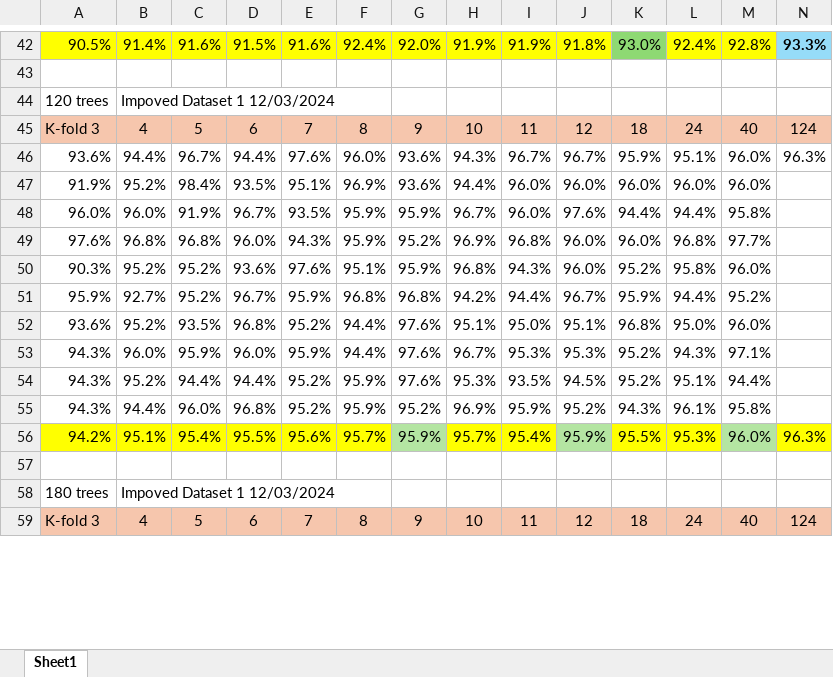
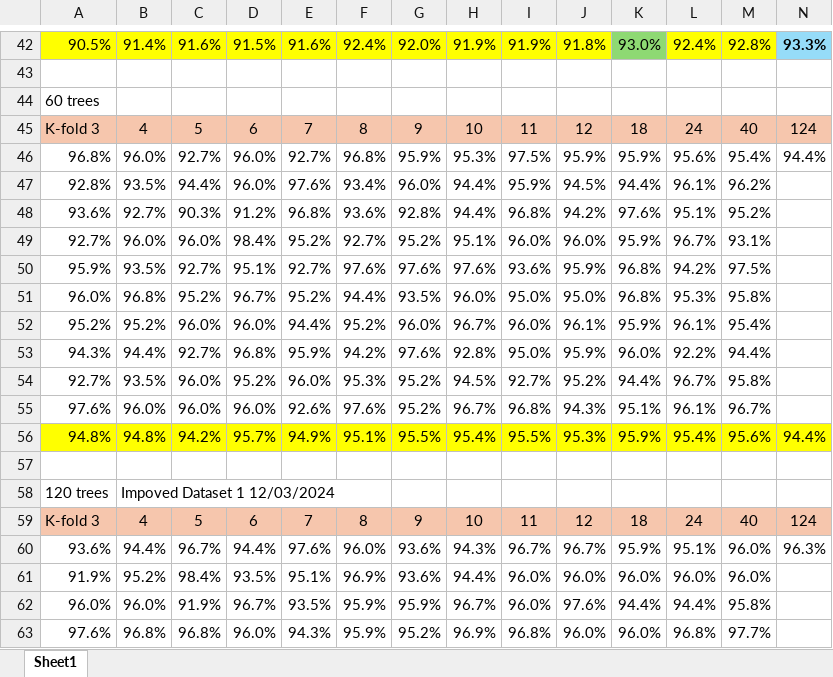
Before and after one commit to terminal0gr/WebApriori, an Excel workbook: Python/features/DatasetRandomTreeClassificationResults.xlsx, sheet Sheet1, drawn as a sheet; only a part is shown, gaps mark what is left out; the shorter side is filled out with more unchanged rows; values as stored, in another font and other column widths than the file's, no borders; the diff covers the shown part only; the diff names each change by its address in the sheet, - before the commit and + after, or states it on an @@ line.

```diff
--- a/Python/features/DatasetRandomTreeClassificationResults.xlsx (sheet Sheet1)
+++ b/Python/features/DatasetRandomTreeClassificationResults.xlsx (sheet Sheet1)
+row 44: 60 trees
+row 45: K-fold 3 | 4 | 5 | 6 | 7 | 8 | 9 | 10 | 11 | 12 | 18 | 24 | 40 | 124
+row 46: 96.8% | 96.0% | 92.7% | 96.0% | 92.7% | 96.8% | 95.9% | 95.3% | 97.5% | 95.9% | 95.9% | 95.6% | 95.4% | 94.4%
+row 47: 92.8% | 93.5% | 94.4% | 96.0% | 97.6% | 93.4% | 96.0% | 94.4% | 95.9% | 94.5% | 94.4% | 96.1% | 96.2%
+row 48: 93.6% | 92.7% | 90.3% | 91.2% | 96.8% | 93.6% | 92.8% | 94.4% | 96.8% | 94.2% | 97.6% | 95.1% | 95.2%
+row 49: 92.7% | 96.0% | 96.0% | 98.4% | 95.2% | 92.7% | 95.2% | 95.1% | 96.0% | 96.0% | 95.9% | 96.7% | 93.1%
+row 50: 95.9% | 93.5% | 92.7% | 95.1% | 92.7% | 97.6% | 97.6% | 97.6% | 93.6% | 95.9% | 96.8% | 94.2% | 97.5%
+row 51: 96.0% | 96.8% | 95.2% | 96.7% | 95.2% | 94.4% | 93.5% | 96.0% | 95.0% | 95.0% | 96.8% | 95.3% | 95.8%
+row 52: 95.2% | 95.2% | 96.0% | 96.0% | 94.4% | 95.2% | 96.0% | 96.7% | 96.0% | 96.1% | 95.9% | 96.1% | 95.4%
+row 53: 94.3% | 94.4% | 92.7% | 96.8% | 95.9% | 94.2% | 97.6% | 92.8% | 95.0% | 95.9% | 96.0% | 92.2% | 94.4%
+row 54: 92.7% | 93.5% | 96.0% | 95.2% | 96.0% | 95.3% | 95.2% | 94.5% | 92.7% | 95.2% | 94.4% | 96.7% | 95.8%
+row 55: 97.6% | 96.0% | 96.0% | 96.0% | 92.6% | 97.6% | 95.2% | 96.7% | 96.8% | 94.3% | 95.1% | 96.1% | 96.7%
+row 56: 94.8% | 94.8% | 94.2% | 95.7% | 94.9% | 95.1% | 95.5% | 95.4% | 95.5% | 95.3% | 95.9% | 95.4% | 95.6% | 94.4%
+row 57: (empty)
```
Also changed, not shown: 11 added rows, 11 removed rows and cell formats elsewhere in this sheet, formulas that keep their value, 1 other file.
